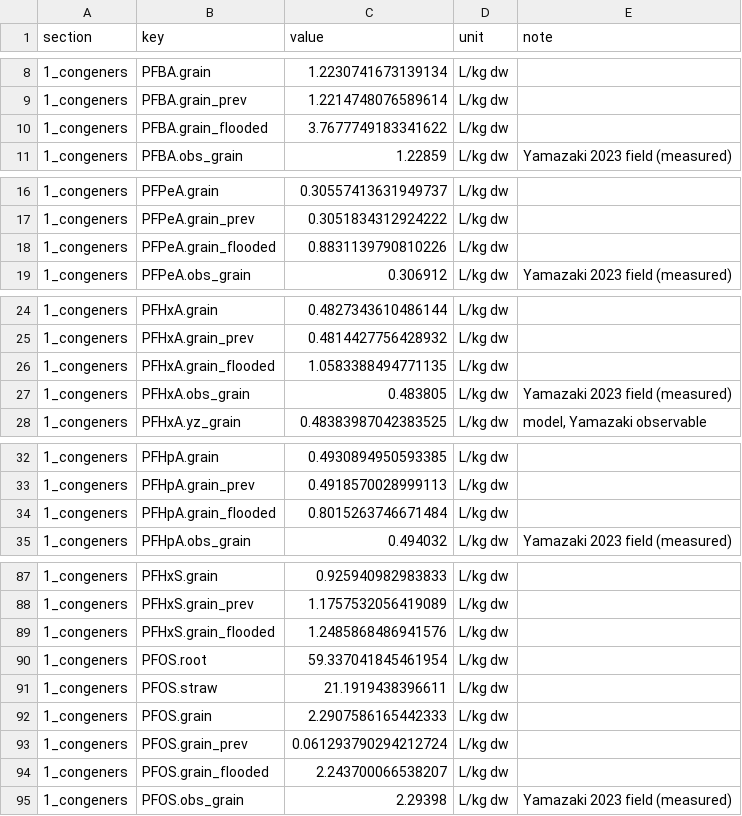
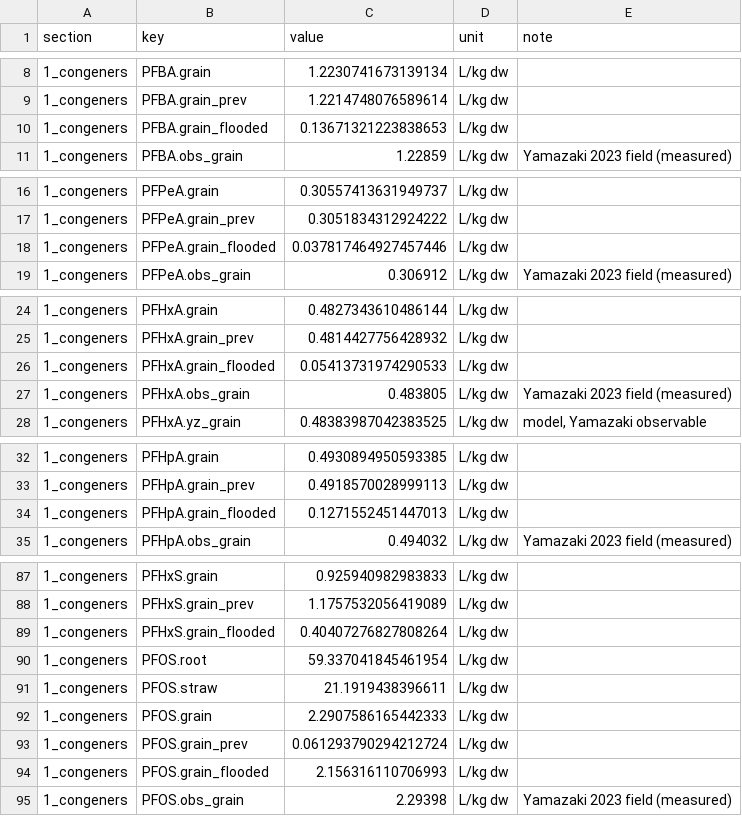
Before and after one commit to ccy5123/pfas-rice-model, a CSV file: docs/policy_brief_results.csv, drawn as a sheet; only a part is shown, gaps mark what is left out; the diff covers the shown part only.

```diff
--- a/docs/policy_brief_results.csv
+++ b/docs/policy_brief_results.csv
@@ -9,3 +9,3 @@ section,key,value,unit,note
 1_congeners,PFBA.grain_prev,1.2214748076589614,L/kg dw,
-1_congeners,PFBA.grain_flooded,3.7677749183341622,L/kg dw,
+1_congeners,PFBA.grain_flooded,0.13671321223838653,L/kg dw,
 1_congeners,PFBA.obs_grain,1.22859,L/kg dw,Yamazaki 2023 field (measured)
@@ -17,3 +17,3 @@ section,key,value,unit,note
 1_congeners,PFPeA.grain_prev,0.3051834312924222,L/kg dw,
-1_congeners,PFPeA.grain_flooded,0.8831139790810226,L/kg dw,
+1_congeners,PFPeA.grain_flooded,0.037817464927457446,L/kg dw,
 1_congeners,PFPeA.obs_grain,0.306912,L/kg dw,Yamazaki 2023 field (measured)
@@ -25,3 +25,3 @@ section,key,value,unit,note
 1_congeners,PFHxA.grain_prev,0.4814427756428932,L/kg dw,
-1_congeners,PFHxA.grain_flooded,1.0583388494771135,L/kg dw,
+1_congeners,PFHxA.grain_flooded,0.05413731974290533,L/kg dw,
 1_congeners,PFHxA.obs_grain,0.483805,L/kg dw,Yamazaki 2023 field (measured)
@@ -33,3 +33,3 @@ section,key,value,unit,note
 1_congeners,PFHpA.grain_prev,0.4918570028999113,L/kg dw,
-1_congeners,PFHpA.grain_flooded,0.8015263746671484,L/kg dw,
+1_congeners,PFHpA.grain_flooded,0.1271552451447013,L/kg dw,
 1_congeners,PFHpA.obs_grain,0.494032,L/kg dw,Yamazaki 2023 field (measured)
@@ -88,3 +88,3 @@ section,key,value,unit,note
 1_congeners,PFHxS.grain_prev,1.1757532056419089,L/kg dw,
-1_congeners,PFHxS.grain_flooded,1.2485868486941576,L/kg dw,
+1_congeners,PFHxS.grain_flooded,0.40407276827808264,L/kg dw,
 1_congeners,PFOS.root,59.337041845461954,L/kg dw,
@@ -93,3 +93,3 @@ section,key,value,unit,note
 1_congeners,PFOS.grain_prev,0.061293790294212724,L/kg dw,
-1_congeners,PFOS.grain_flooded,2.243700066538207,L/kg dw,
+1_congeners,PFOS.grain_flooded,2.156316110706993,L/kg dw,
 1_congeners,PFOS.obs_grain,2.29398,L/kg dw,Yamazaki 2023 field (measured)
```
Also changed, not shown: 7 edited cells elsewhere in this file, docs/policy_biocides_results.csv, validation/bat_census_biocides.csv, 18 other files.
